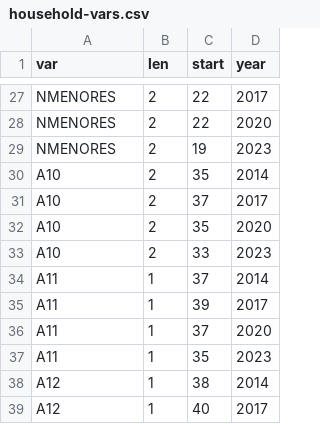
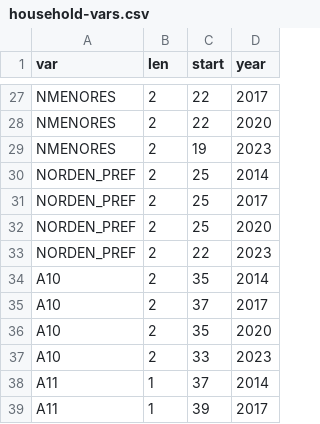
Before and after one commit to jcpernias/health, a CSV file: raw/household-vars.csv, drawn as a sheet; only a part is shown, gaps mark what is left out; the shorter side is filled out with more unchanged rows; the diff names each change by its address in the sheet, - before the commit and + after, or states it on an @@ line.

Commit message:
Add household variable

```diff
--- a/raw/household-vars.csv
+++ b/raw/household-vars.csv
+row 30: NORDEN_PREF | 2 | 25 | 2014
+row 31: NORDEN_PREF | 2 | 25 | 2017
+row 32: NORDEN_PREF | 2 | 25 | 2020
+row 33: NORDEN_PREF | 2 | 22 | 2023
```
